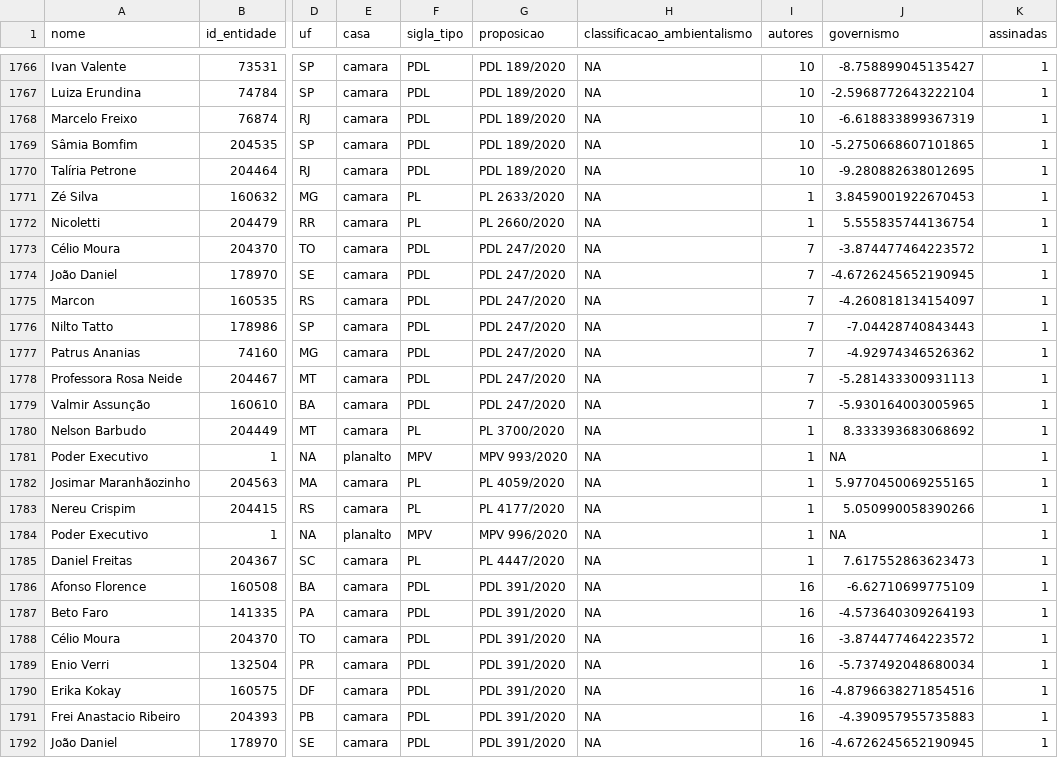
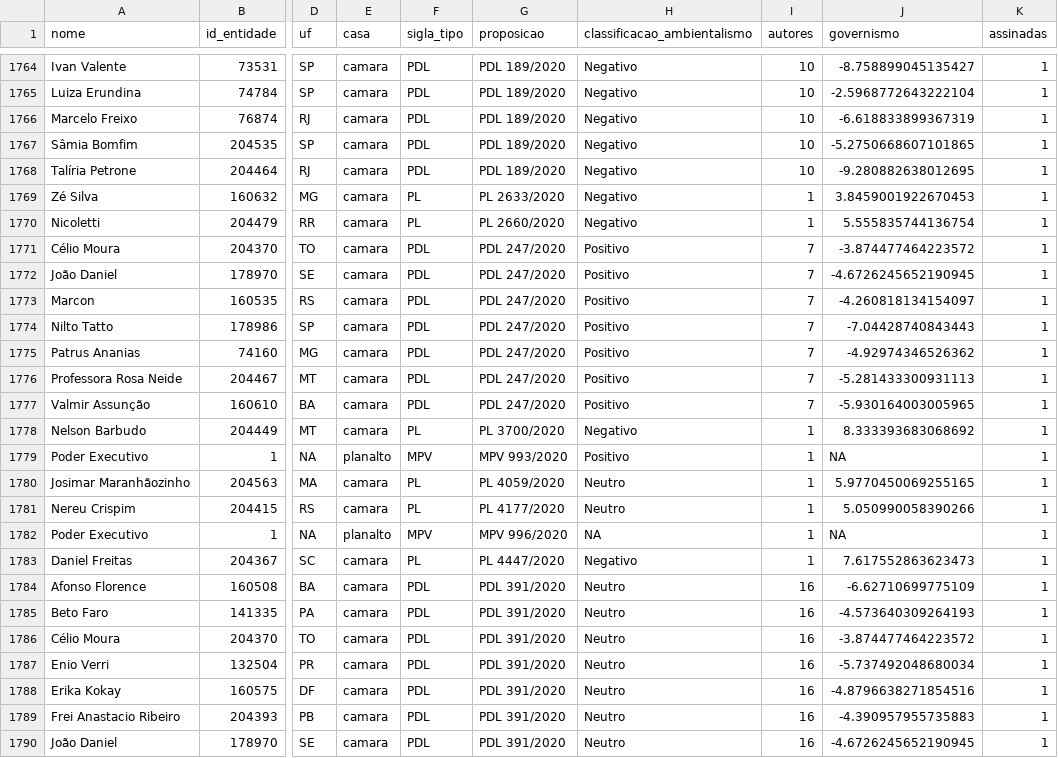
Before and after one commit to parlametria/relatorio-bianuario-ma, a CSV file: data/ready/autorias-detalhes.csv, drawn as a sheet; only a part is shown, gaps mark what is left out; addresses are those after the commit; the diff covers the shown part only; the diff names each change by its address in the sheet, - before the commit and + after, or states it on an @@ line.

```diff
--- a/data/ready/autorias-detalhes.csv
+++ b/data/ready/autorias-detalhes.csv
-H1764:H1770 (classificacao_ambientalismo): NA
+H1764:H1770 (classificacao_ambientalismo): Negativo
-H1771:H1777 (classificacao_ambientalismo): NA
+H1771:H1777 (classificacao_ambientalismo): Positivo
-H1778 (classificacao_ambientalismo): NA
+H1778 (classificacao_ambientalismo): Negativo
-H1779 (classificacao_ambientalismo): NA
+H1779 (classificacao_ambientalismo): Positivo
-H1780:H1781 (classificacao_ambientalismo): NA
+H1780:H1781 (classificacao_ambientalismo): Neutro
-H1783 (classificacao_ambientalismo): NA
+H1783 (classificacao_ambientalismo): Negativo
-H1784:H1790 (classificacao_ambientalismo): NA
+H1784:H1790 (classificacao_ambientalismo): Neutro
```
Also changed, not shown: 2 removed rows and 145 edited cells elsewhere in this file, data/ready/atuacao.csv, data/ready/autorias-resumo.csv, 2 other files.
